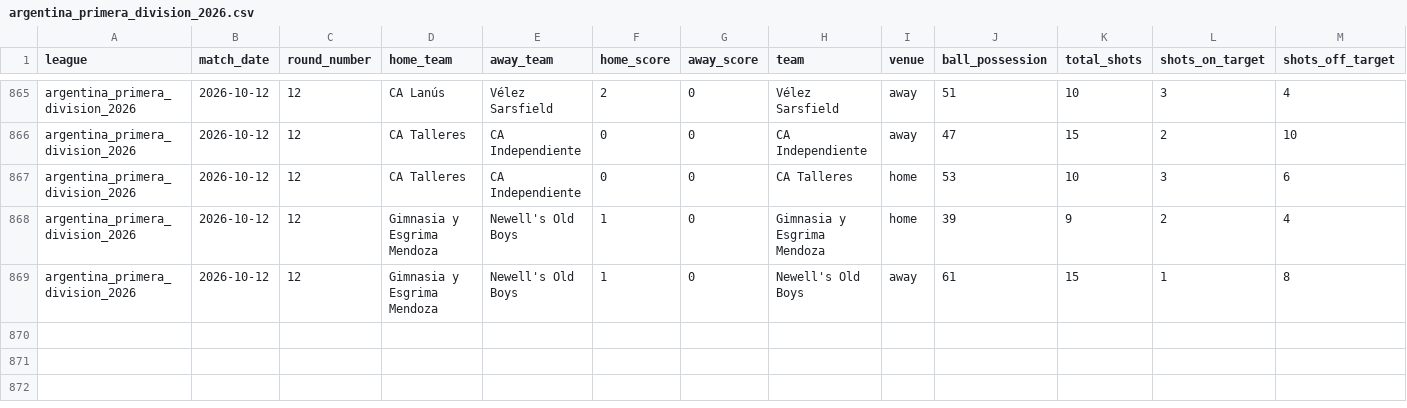
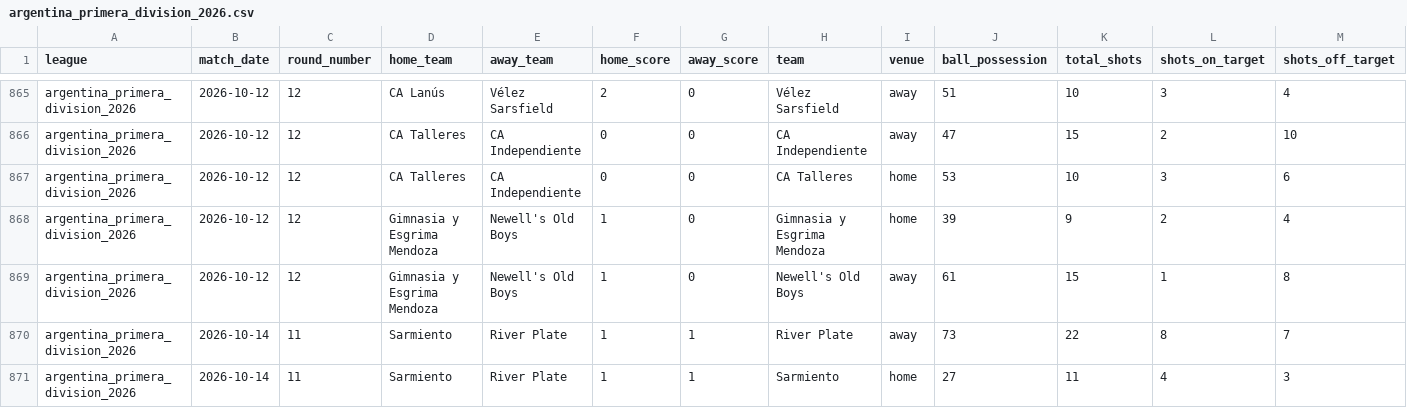
Before and after one commit to aimidas1/-Estatisticas_Equipas-, a CSV file: argentina_primera_division_2026.csv, drawn as a sheet; only a part is shown, gaps mark what is left out; rows hold the shown columns only; the diff names each change by its address in the sheet, - before the commit and + after, or states it on an @@ line.

Commit message:
auto: update data 2026-10-15

```diff
--- a/argentina_primera_division_2026.csv
+++ b/argentina_primera_division_2026.csv
+row 870: argentina_primera_division_2026 | 2026-10-14 | 11 | Sarmiento | River Plate | 1 | 1 | River Plate | away | 73 | 22 | 8 | 7
+row 871: argentina_primera_division_2026 | 2026-10-14 | 11 | Sarmiento | River Plate | 1 | 1 | Sarmiento | home | 27 | 11 | 4 | 3
```
Also changed, not shown: 1 other file.
